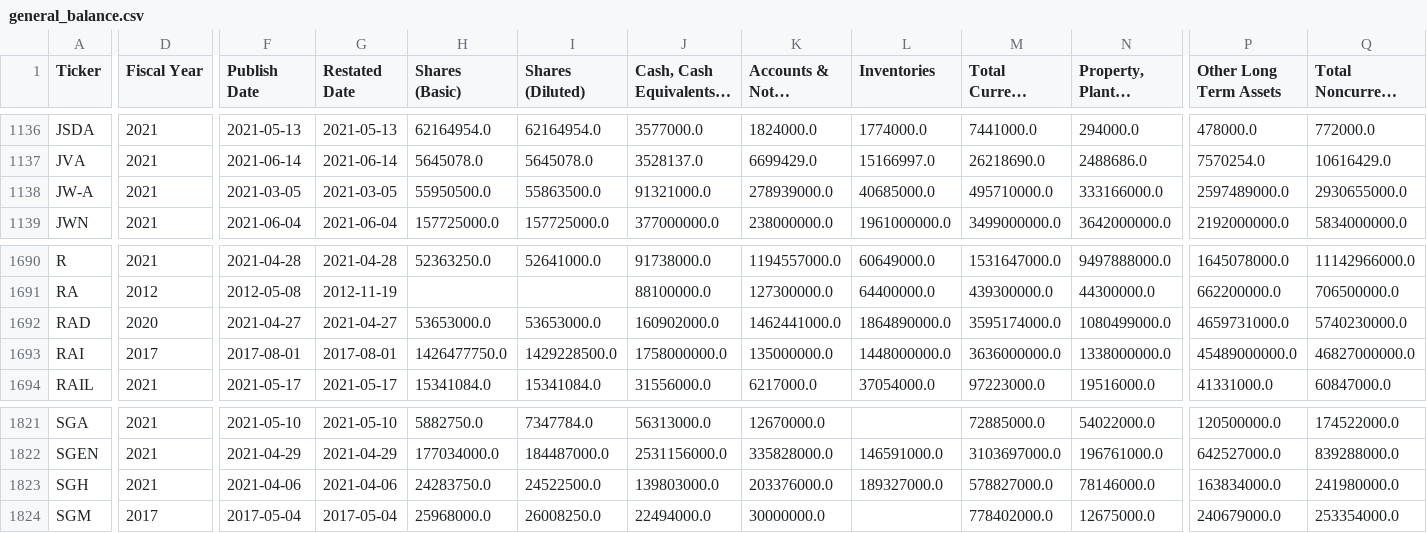
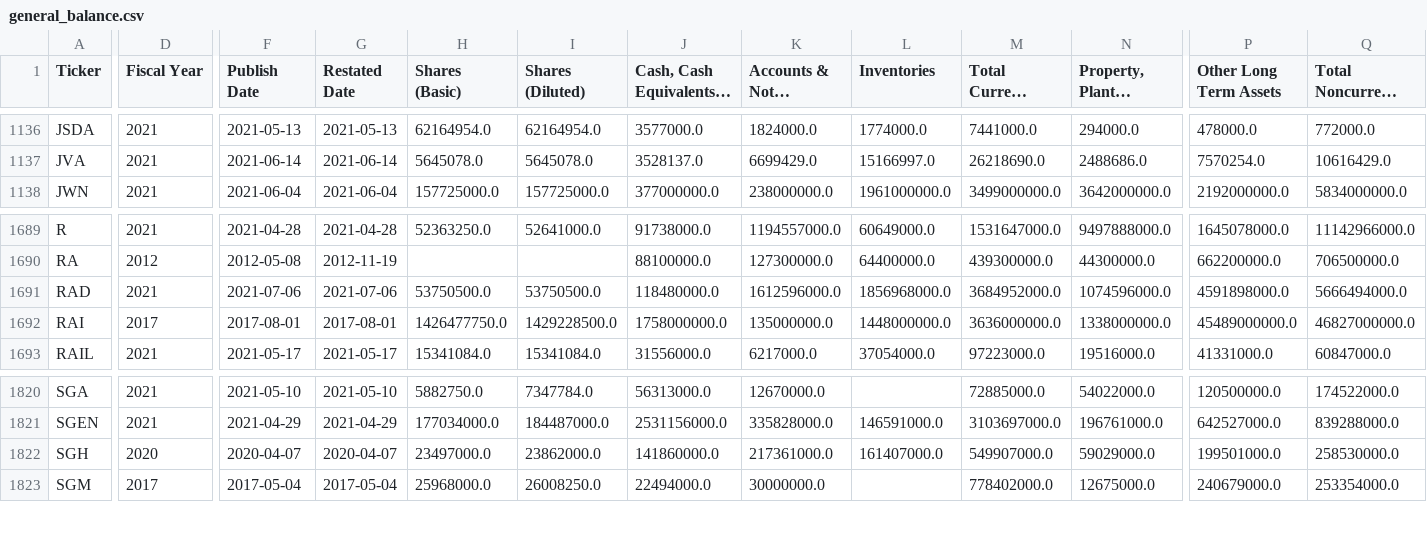
Before and after one commit to gardnmi/valuation-dashboard, a CSV file: data/general_balance.csv, drawn as a sheet; only a part is shown, gaps mark what is left out; long unchanged cells end in …; removed rows and columns are numbered as before the commit, all else as after; rows hold the shown columns only; the diff covers the shown part only; the diff names each change by its address in the sheet, - before the commit and + after, or states it on an @@ line.

```diff
--- a/data/general_balance.csv
+++ b/data/general_balance.csv
-row 1138: JW-A | 2021 | 2021-03-05 | 2021-03-05 | 55950500.0 | 55863500.0 | 91321000.0 | 278939000.0 | 40685000.0 | 495710000.0 | 333166000.0 | 2597489000.0 | 2930655000.0
-D1691 (Fiscal Year): 2020
+D1691 (Fiscal Year): 2021
-F1691 (Publish Date): 2021-04-27
+F1691 (Publish Date): 2021-07-06
-G1691 (Restated Date): 2021-04-27
+G1691 (Restated Date): 2021-07-06
-H1691 (Shares (Basic)): 53653000.0
+H1691 (Shares (Basic)): 53750500.0
-I1691 (Shares (Diluted)): 53653000.0
+I1691 (Shares (Diluted)): 53750500.0
-J1691: 160902000.0
+J1691: 118480000.0
-K1691 (Accounts & Notes Receivable): 1462441000.0
+K1691 (Accounts & Notes Receivable): 1612596000.0
-L1691 (Inventories): 1864890000.0
+L1691 (Inventories): 1856968000.0
-M1691 (Total Current Assets): 3595174000.0
+M1691 (Total Current Assets): 3684952000.0
-N1691 (Property, Plant & Equipment, Net): 1080499000.0
+N1691 (Property, Plant & Equipment, Net): 1074596000.0
-P1691 (Other Long Term Assets): 4659731000.0
+P1691 (Other Long Term Assets): 4591898000.0
-Q1691 (Total Noncurrent Assets): 5740230000.0
+Q1691 (Total Noncurrent Assets): 5666494000.0
-D1822 (Fiscal Year): 2021
+D1822 (Fiscal Year): 2020
-F1822 (Publish Date): 2021-04-06
+F1822 (Publish Date): 2020-04-07
-G1822 (Restated Date): 2021-04-06
+G1822 (Restated Date): 2020-04-07
-H1822 (Shares (Basic)): 24283750.0
+H1822 (Shares (Basic)): 23497000.0
-I1822 (Shares (Diluted)): 24522500.0
+I1822 (Shares (Diluted)): 23862000.0
-J1822: 139803000.0
+J1822: 141860000.0
-K1822 (Accounts & Notes Receivable): 203376000.0
+K1822 (Accounts & Notes Receivable): 217361000.0
-L1822 (Inventories): 189327000.0
+L1822 (Inventories): 161407000.0
-M1822 (Total Current Assets): 578827000.0
+M1822 (Total Current Assets): 549907000.0
-N1822 (Property, Plant & Equipment, Net): 78146000.0
+N1822 (Property, Plant & Equipment, Net): 59029000.0
-P1822 (Other Long Term Assets): 163834000.0
+P1822 (Other Long Term Assets): 199501000.0
-Q1822 (Total Noncurrent Assets): 241980000.0
+Q1822 (Total Noncurrent Assets): 258530000.0
```
Also changed, not shown: 23 edited cells elsewhere in this file, data/general_fundamental_derived.csv, data/general_income.csv, 12 other files.
